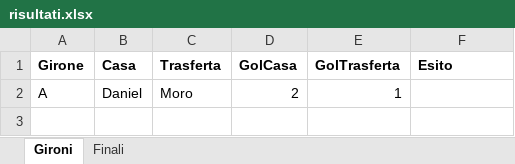
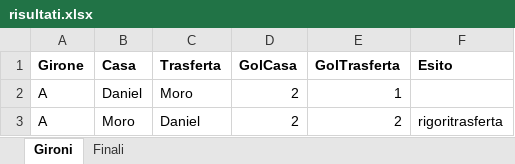
Before and after one commit to Danielm222/12orebosaro, an Excel workbook: risultati.xlsx, sheet Gironi, drawn as a sheet; values as stored, in another font and other column widths than the file's, no borders; the diff names each change by its address in the sheet, - before the commit and + after, or states it on an @@ line.

Commit message:
Add files via upload

```diff
--- a/risultati.xlsx (sheet Gironi)
+++ b/risultati.xlsx (sheet Gironi)
+row 3: A | Moro | Daniel | 2 | 2 | rigoritrasferta
```
